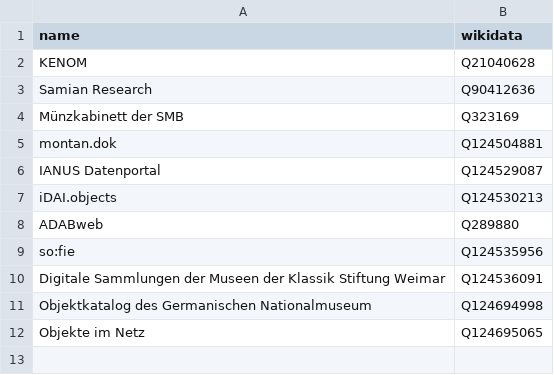
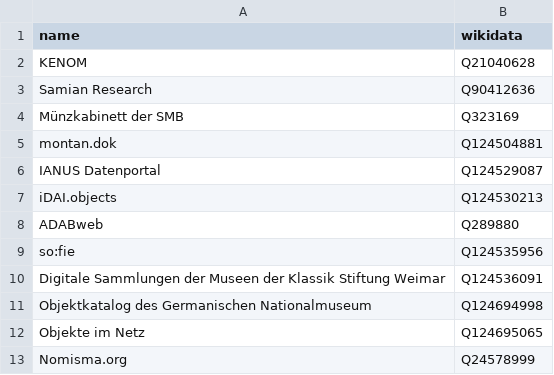
Before and after one commit to nfdi4objects/n4o-databases, a CSV file: n4o-databases.csv, drawn as a sheet.

```diff
--- a/n4o-databases.csv
+++ b/n4o-databases.csv
@@ -12 +12,2 @@ Objektkatalog des Germanischen Nationalmuseum,Q124694998
 Objekte im Netz,Q124695065
+Nomisma.org,Q24578999
```
Also changed, not shown: n4o-collections.csv, 3 other files.
